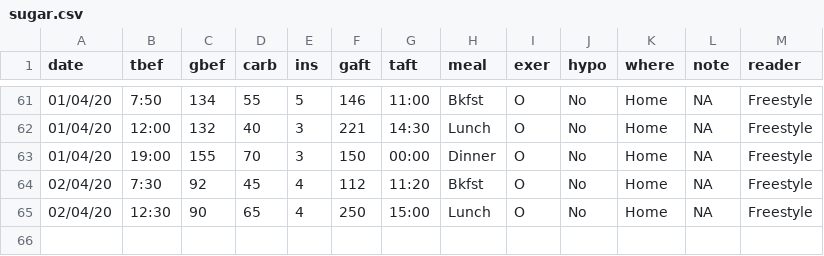
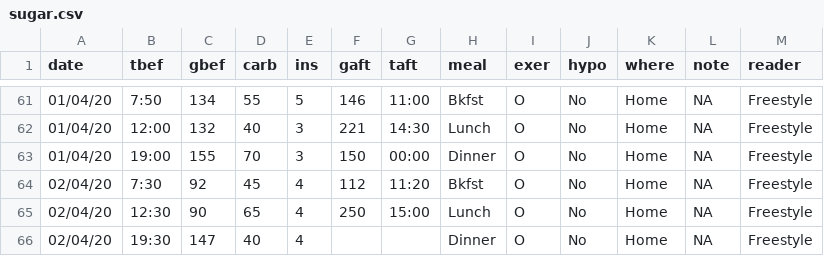
Before and after one commit to rscherrer/Sugar, a CSV file: sugar.csv, drawn as a sheet; only a part is shown, gaps mark what is left out; the diff names each change by its address in the sheet, - before the commit and + after, or states it on an @@ line.

```diff
--- a/sugar.csv
+++ b/sugar.csv
+row 66: 02/04/20 | 19:30 | 147 | 40 | 4 |  |  | Dinner | O | No | Home | NA | Freestyle
```
